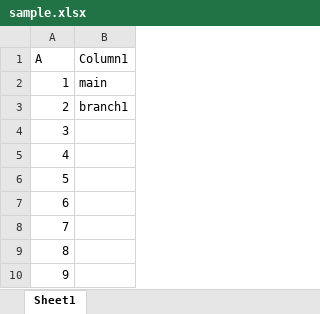
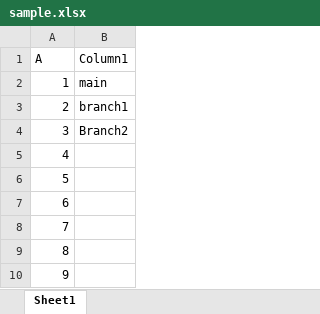
Before and after one commit to Anubhaba-Sabat/GUI-Trial, an Excel workbook: sample.xlsx, sheet Sheet1, drawn as a sheet; values as stored, in another font and other column widths than the file's, no borders; table styles not drawn; the diff names each change by its address in the sheet, - before the commit and + after, or states it on an @@ line.

Commit message:
Update sample.xlsx

```diff
--- a/sample.xlsx (sheet Sheet1)
+++ b/sample.xlsx (sheet Sheet1)
-B4 (Column1): (empty)
+B4 (Column1): Branch2
```
